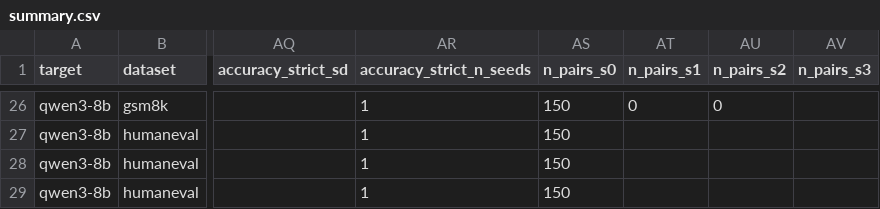
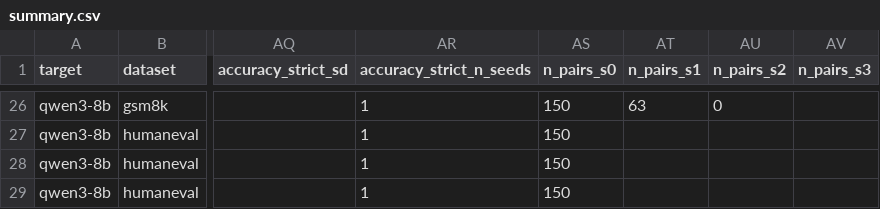
Before and after one commit to billxby/lossy-token-eff, a CSV file: campaign/addendum/seeds/summary.csv, drawn as a sheet; only a part is shown, gaps mark what is left out; the diff covers the shown part only; the diff names each change by its address in the sheet, - before the commit and + after, or states it on an @@ line.

```diff
--- a/campaign/addendum/seeds/summary.csv
+++ b/campaign/addendum/seeds/summary.csv
-AT26 (n_pairs_s1): 0
+AT26 (n_pairs_s1): 63
```
Also changed, not shown: 43 edited cells elsewhere in this file, campaign/addendum/best_setting.csv, 5 other files.
